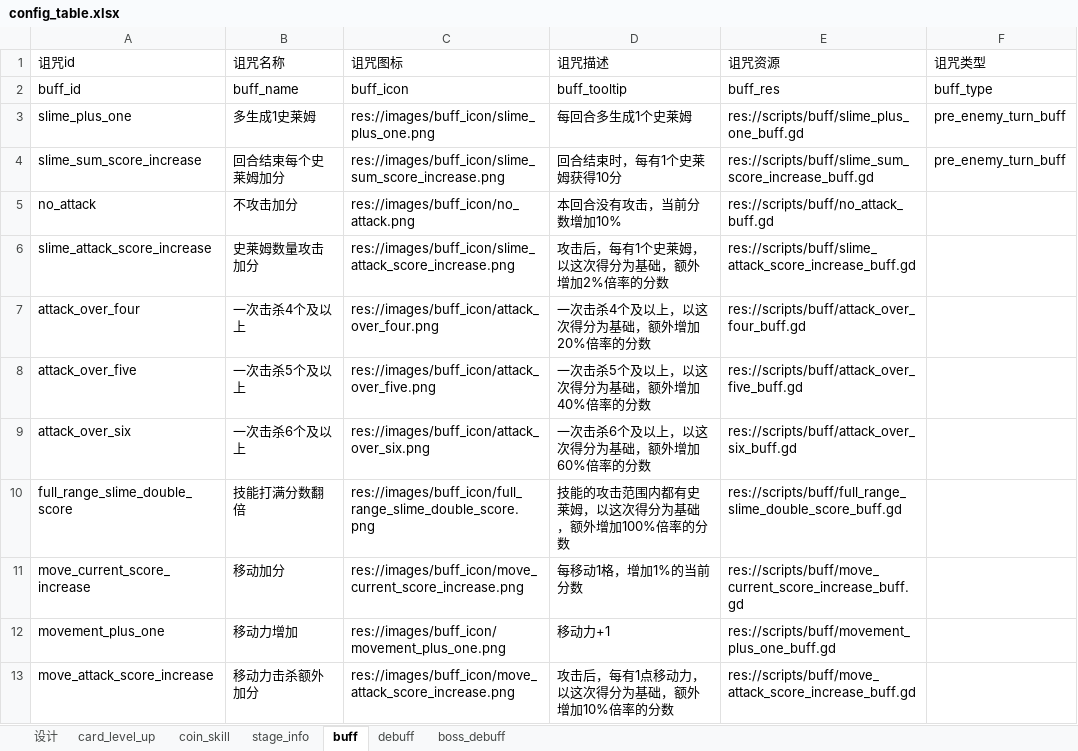
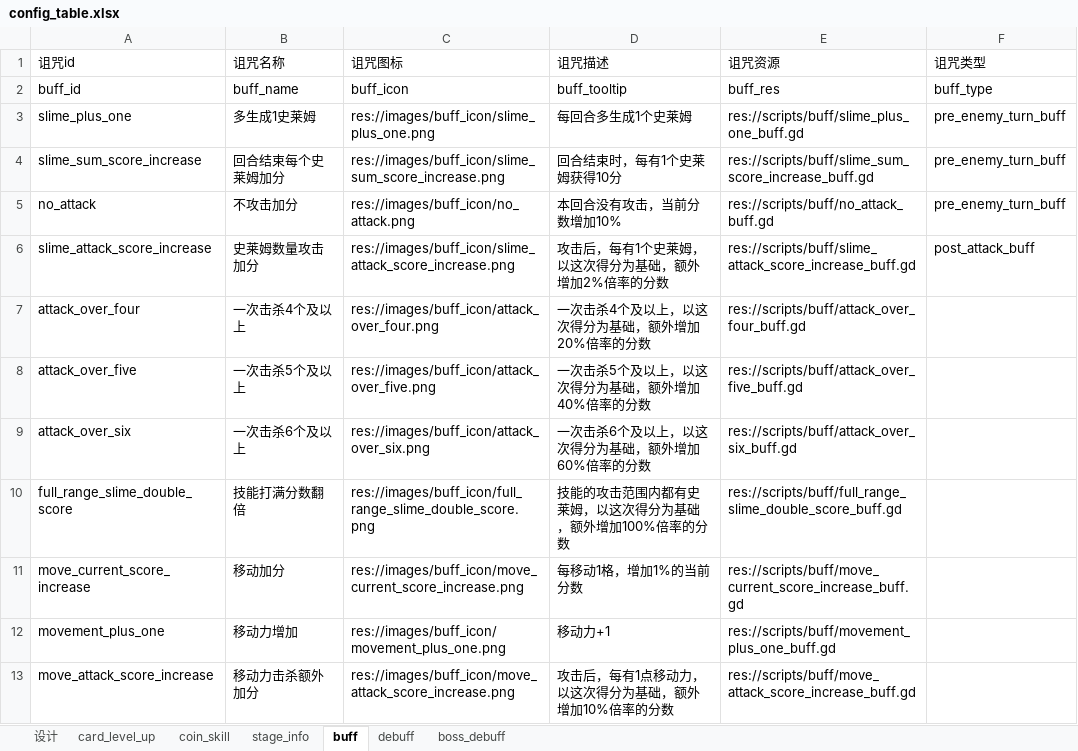
Before and after one commit to ivanbearcat/rogue_slg, an Excel workbook: config/config_table.xlsx, sheet buff, drawn as a sheet; only a part is shown; values as stored, in another font and other column widths than the file's, no borders; the diff names each change by its address in the sheet, - before the commit and + after, or states it on an @@ line.

```diff
--- a/config/config_table.xlsx (sheet buff)
+++ b/config/config_table.xlsx (sheet buff)
-F5 (诅咒类型): (empty)
+F5 (诅咒类型): pre_enemy_turn_buff
-F6 (诅咒类型): (empty)
+F6 (诅咒类型): post_attack_buff
```
Also changed, not shown: 15 other files.
